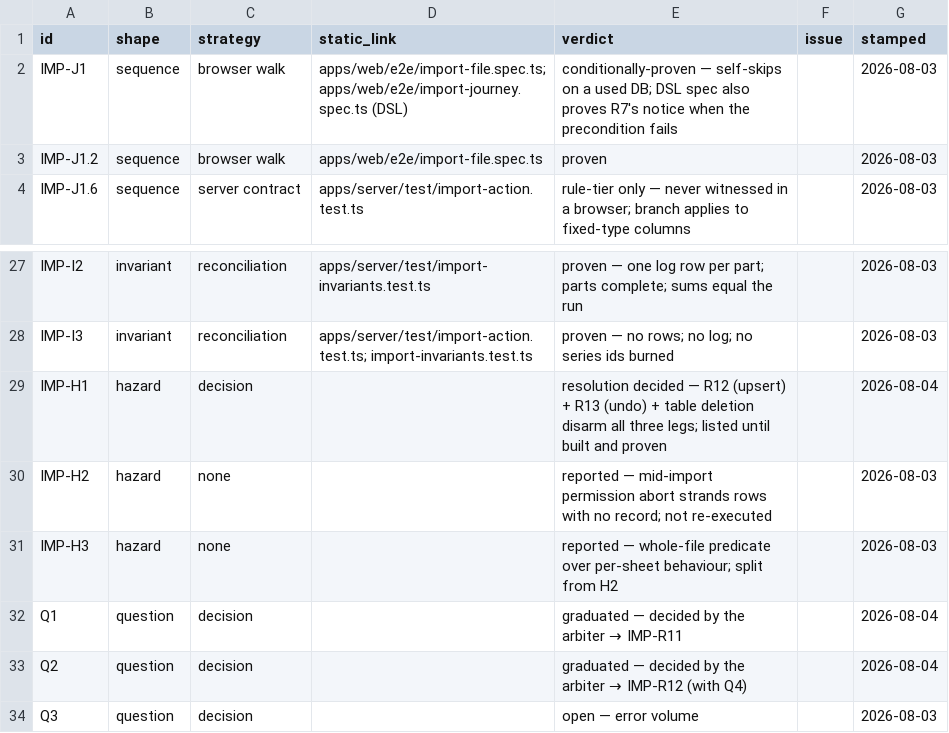
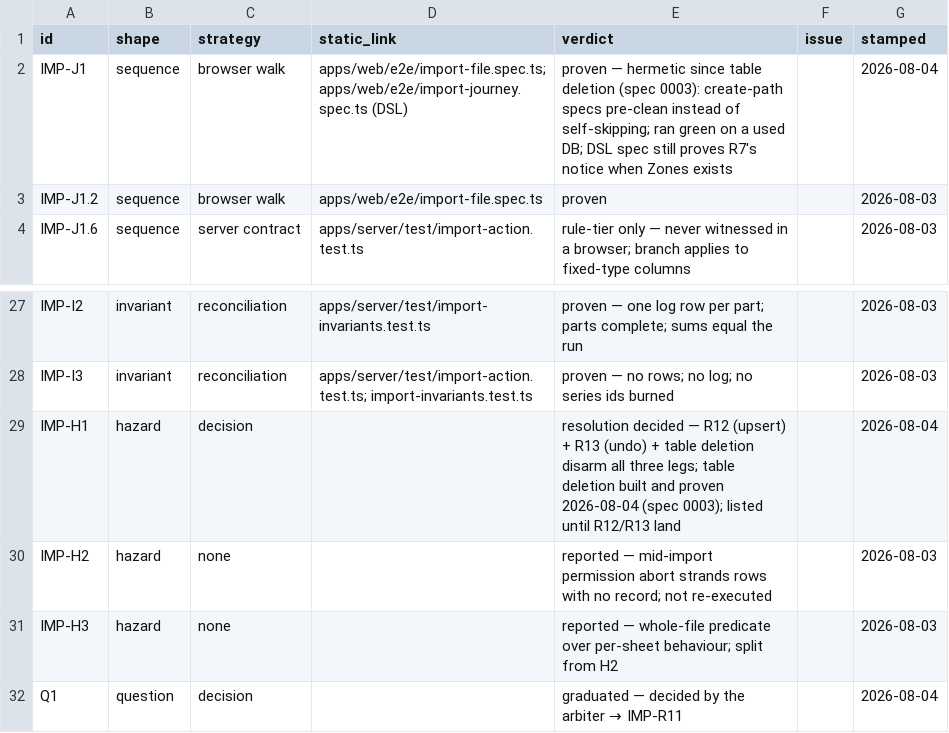
Before and after one commit to siraj-samsudeen/featherbase, a CSV file: docs/design/evidence/spreadsheet-import.csv, drawn as a sheet; only a part is shown, gaps mark what is left out; the shorter side is filled out with more unchanged rows.

```diff
--- a/docs/design/evidence/spreadsheet-import.csv
+++ b/docs/design/evidence/spreadsheet-import.csv
@@ -1,3 +1,3 @@
 id,shape,strategy,static_link,verdict,issue,stamped
-IMP-J1,sequence,browser walk,"apps/web/e2e/import-file.spec.ts; apps/web/e2e/import-journey.spec.ts (DSL)","conditionally-proven — self-skips on a used DB; DSL spec also proves R7's notice when the precondition fails",,2026-08-03
+IMP-J1,sequence,browser walk,"apps/web/e2e/import-file.spec.ts; apps/web/e2e/import-journey.spec.ts (DSL)","proven — hermetic since table deletion (spec 0003): create-path specs pre-clean instead of self-skipping; ran green on a used DB; DSL spec still proves R7's notice when Zones exists",,2026-08-04
 IMP-J1.2,sequence,browser walk,apps/web/e2e/import-file.spec.ts,proven,,2026-08-03
@@ -28,3 +28,3 @@ IMP-I2,invariant,reconciliation,apps/server/test/import-invariants.test.ts,prove
 IMP-I3,invariant,reconciliation,"apps/server/test/import-action.test.ts; import-invariants.test.ts",proven — no rows; no log; no series ids burned,,2026-08-03
-IMP-H1,hazard,decision,,"resolution decided — R12 (upsert) + R13 (undo) + table deletion disarm all three legs; listed until built and proven",,2026-08-04
+IMP-H1,hazard,decision,,"resolution decided — R12 (upsert) + R13 (undo) + table deletion disarm all three legs; table deletion built and proven 2026-08-04 (spec 0003); listed until R12/R13 land",,2026-08-04
 IMP-H2,hazard,none,,reported — mid-import permission abort strands rows with no record; not re-executed,,2026-08-03
```
Also changed, not shown: docs/specs/evidence/table-deletion.csv, 4 other files.
